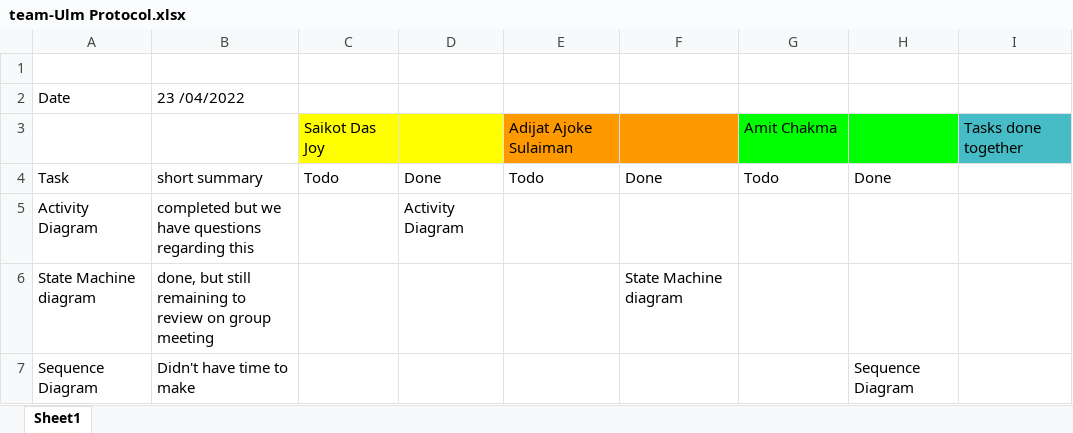
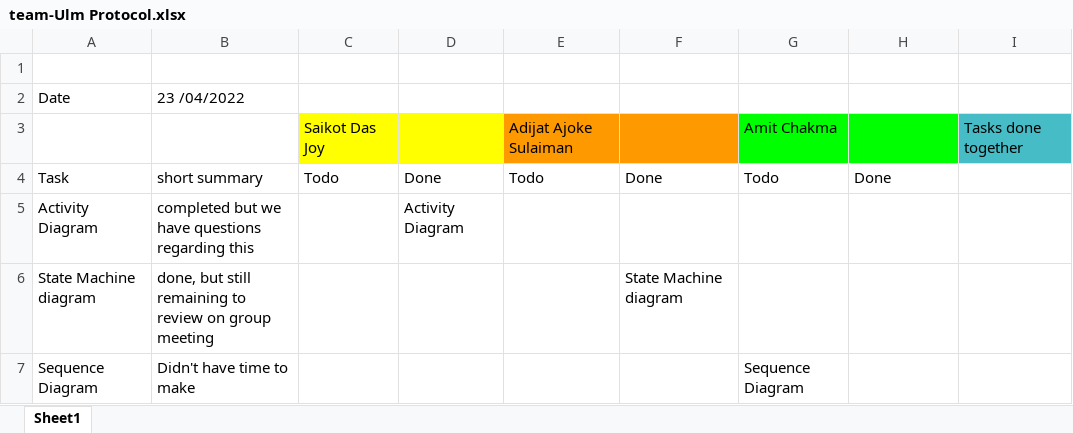
Before and after one commit to 12-tech/Cross-Traffic-management-for-autonomous-vehicles, an Excel workbook: week 2/team-Ulm Protocol.xlsx, sheet Sheet1, drawn as a sheet; values as stored, in another font and other column widths than the file's, no borders; the diff names each change by its address in the sheet, - before the commit and + after, or states it on an @@ line.

```diff
--- a/week 2/team-Ulm Protocol.xlsx (sheet Sheet1)
+++ b/week 2/team-Ulm Protocol.xlsx (sheet Sheet1)
-G7: (empty)
+G7: Sequence Diagram
-H7: Sequence Diagram
+H7: (empty)
```
Also changed, not shown: 3 other files.
